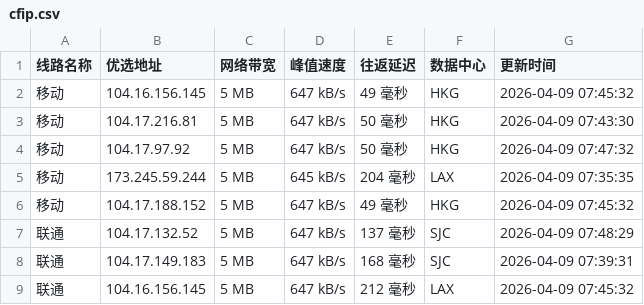
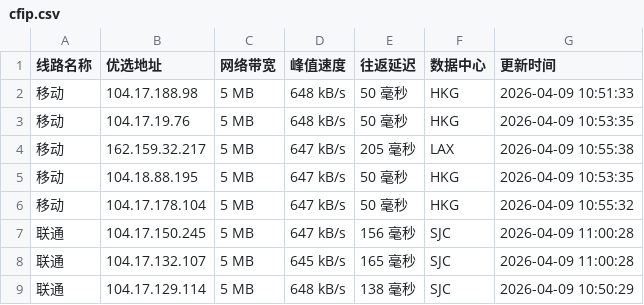
Before and after one commit to xing2kong/cfipv4db, a CSV file: cfip.csv, drawn as a sheet; only a part is shown; the diff covers the shown part only.

```diff
--- a/cfip.csv
+++ b/cfip.csv
@@ -1,9 +1,9 @@
 线路名称,优选地址,网络带宽,峰值速度,往返延迟,数据中心,更新时间
-移动,104.16.156.145,5 MB,647 kB/s,49 毫秒,HKG,2026-04-09 07:45:32
-移动,104.17.216.81,5 MB,647 kB/s,50 毫秒,HKG,2026-04-09 07:43:30
-移动,104.17.97.92,5 MB,647 kB/s,50 毫秒,HKG,2026-04-09 07:47:32
-移动,173.245.59.244,5 MB,645 kB/s,204 毫秒,LAX,2026-04-09 07:35:35
-移动,104.17.188.152,5 MB,647 kB/s,49 毫秒,HKG,2026-04-09 07:45:32
-联通,104.17.132.52,5 MB,647 kB/s,137 毫秒,SJC,2026-04-09 07:48:29
-联通,104.17.149.183,5 MB,647 kB/s,168 毫秒,SJC,2026-04-09 07:39:31
-联通,104.16.156.145,5 MB,647 kB/s,212 毫秒,LAX,2026-04-09 07:45:32
+移动,104.17.188.98,5 MB,648 kB/s,50 毫秒,HKG,2026-04-09 10:51:33
+移动,104.17.19.76,5 MB,648 kB/s,50 毫秒,HKG,2026-04-09 10:53:35
+移动,162.159.32.217,5 MB,647 kB/s,205 毫秒,LAX,2026-04-09 10:55:38
+移动,104.18.88.195,5 MB,647 kB/s,50 毫秒,HKG,2026-04-09 10:53:35
+移动,104.17.178.104,5 MB,647 kB/s,50 毫秒,HKG,2026-04-09 10:55:32
+联通,104.17.150.245,5 MB,647 kB/s,156 毫秒,SJC,2026-04-09 11:00:28
+联通,104.17.132.107,5 MB,645 kB/s,165 毫秒,SJC,2026-04-09 11:00:28
+联通,104.17.129.114,5 MB,648 kB/s,138 毫秒,SJC,2026-04-09 10:50:29
```
Also changed, not shown: 30 edited cells elsewhere in this file, 1 other file.
